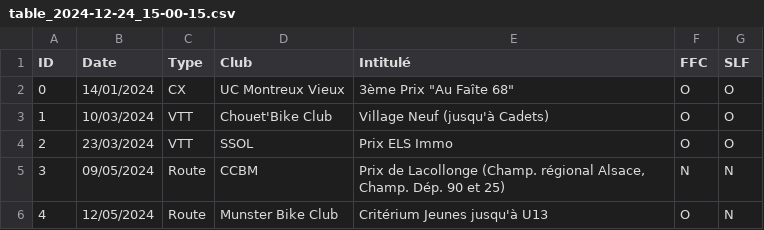
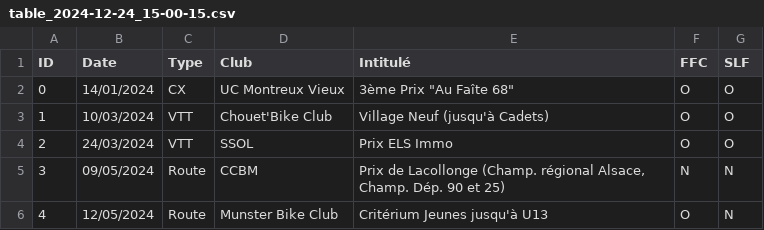
Before and after one commit to avanobberghen/race_alerts, a CSV file: tables/table_2024-12-24_15-00-15.csv, drawn as a sheet; only a part is shown.

Commit message:
Update table_2024-12-24_15-00-15.csv for testing

```diff
--- a/tables/table_2024-12-24_15-00-15.csv
+++ b/tables/table_2024-12-24_15-00-15.csv
@@ -3,3 +3,3 @@ ID,Date,Type,Club,Intitulé,FFC,SLF
 1,10/03/2024,VTT,Chouet'Bike Club,Village Neuf (jusqu'à Cadets),O,O
-2,23/03/2024,VTT,SSOL,Prix ELS Immo,O,O
+2,24/03/2024,VTT,SSOL,Prix ELS Immo,O,O
 3,09/05/2024,Route,CCBM,"Prix de Lacollonge (Champ. régional Alsace, Champ. Dép. 90 et 25)",N,N
```
